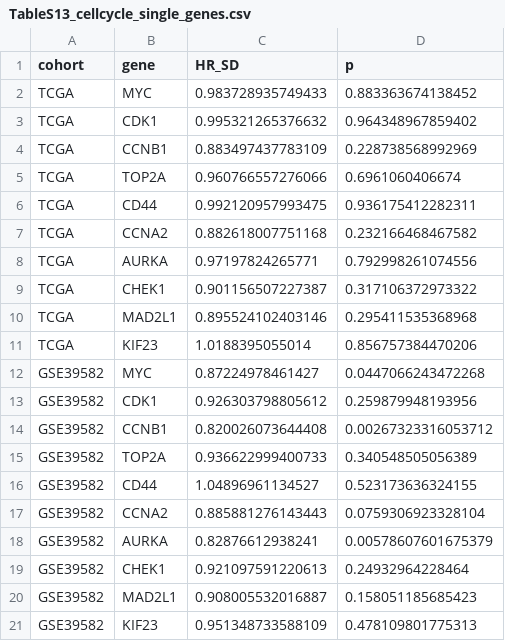
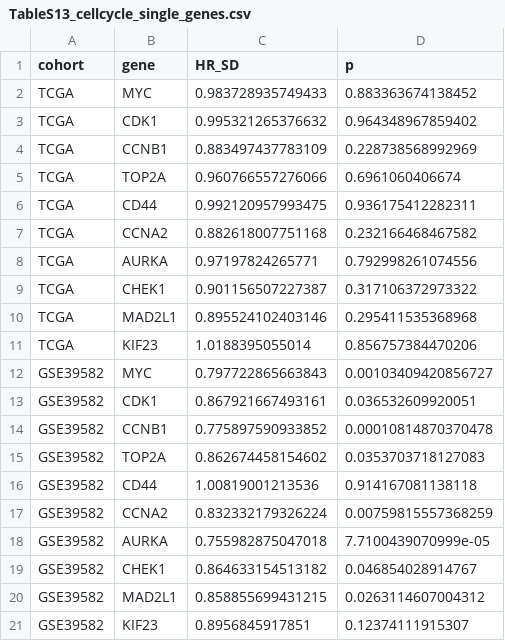
Before and after one commit to burhanettiny/crc-tme-5gene-score, a CSV file: results/revision/TableS13_cellcycle_single_genes.csv, drawn as a sheet.

```diff
--- a/results/revision/TableS13_cellcycle_single_genes.csv
+++ b/results/revision/TableS13_cellcycle_single_genes.csv
@@ -11,11 +11,11 @@
 "TCGA","KIF23",1.0188395055014,0.856757384470206
-"GSE39582","MYC",0.87224978461427,0.0447066243472268
-"GSE39582","CDK1",0.926303798805612,0.259879948193956
-"GSE39582","CCNB1",0.820026073644408,0.00267323316053712
-"GSE39582","TOP2A",0.936622999400733,0.340548505056389
-"GSE39582","CD44",1.04896961134527,0.523173636324155
-"GSE39582","CCNA2",0.885881276143443,0.0759306923328104
-"GSE39582","AURKA",0.82876612938241,0.00578607601675379
-"GSE39582","CHEK1",0.921097591220613,0.24932964228464
-"GSE39582","MAD2L1",0.908005532016887,0.158051185685423
-"GSE39582","KIF23",0.951348733588109,0.478109801775313
+"GSE39582","MYC",0.797722865663843,0.00103409420856727
+"GSE39582","CDK1",0.867921667493161,0.036532609920051
+"GSE39582","CCNB1",0.775897590933852,0.00010814870370478
+"GSE39582","TOP2A",0.862674458154602,0.0353703718127083
+"GSE39582","CD44",1.00819001213536,0.914167081138118
+"GSE39582","CCNA2",0.832332179326224,0.00759815557368259
+"GSE39582","AURKA",0.755982875047018,7.7100439070999e-05
+"GSE39582","CHEK1",0.864633154513182,0.046854028914767
+"GSE39582","MAD2L1",0.858855699431215,0.0263114607004312
+"GSE39582","KIF23",0.8956845917851,0.12374111915307
```
Also changed, not shown: results/revision/Table3_subgroups.csv, results/revision/TableS11_DCA.csv, 26 other files.
